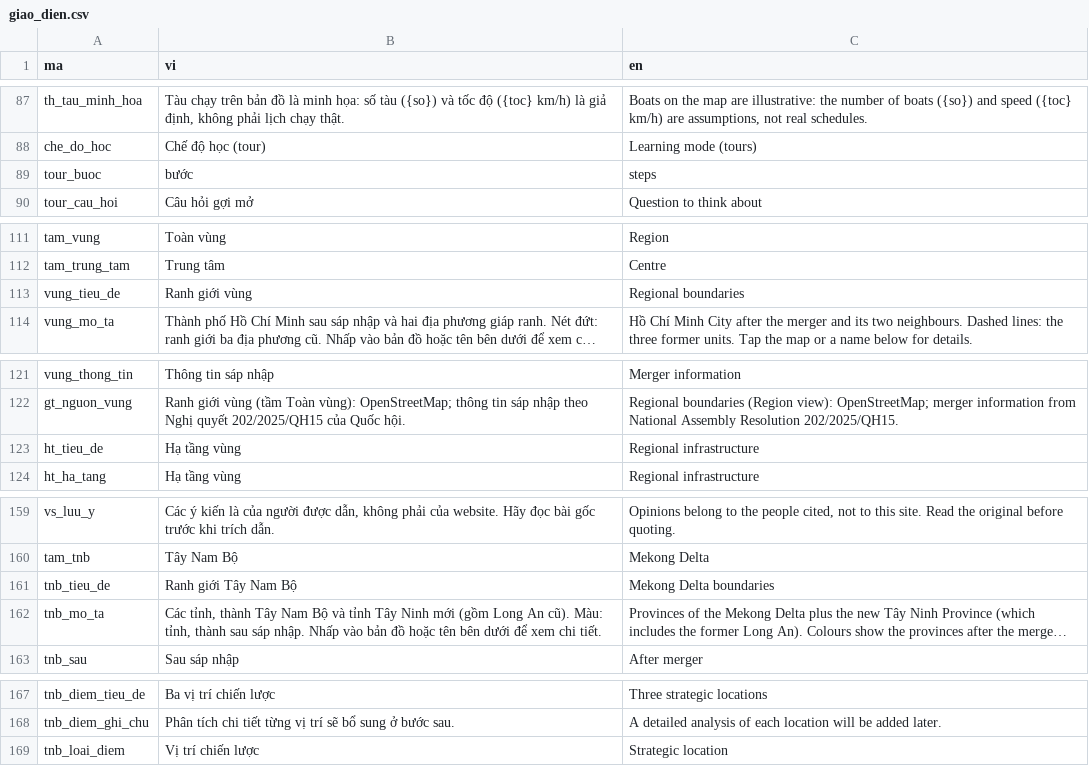
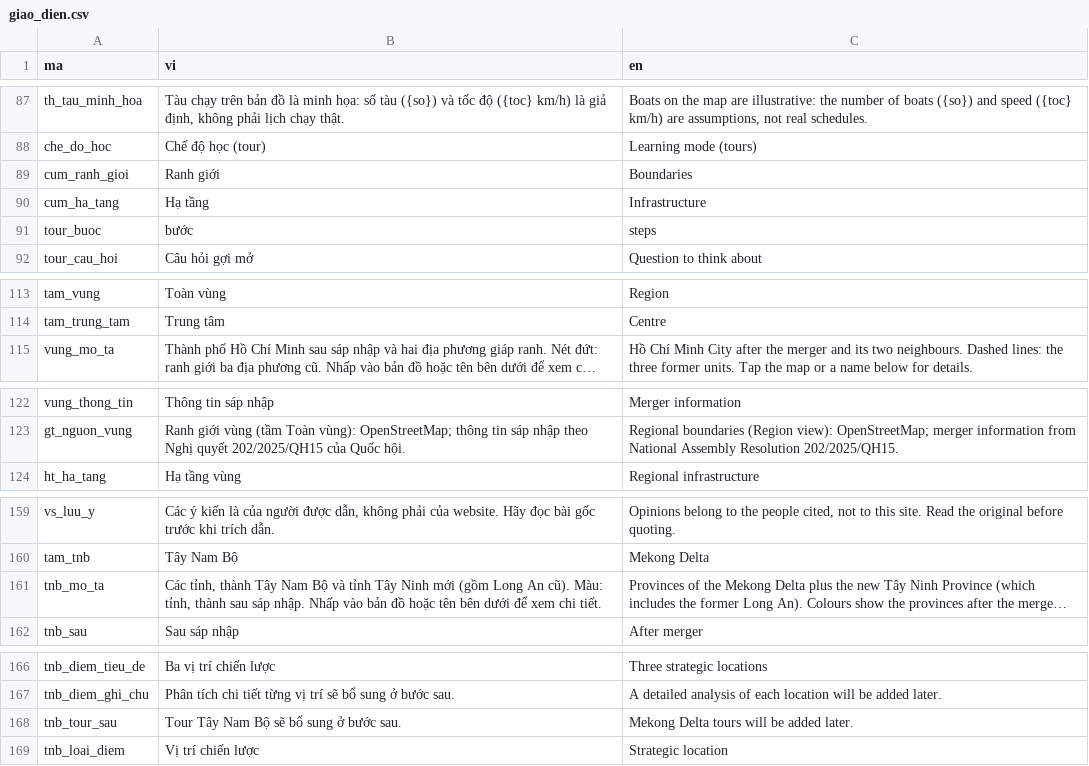
Before and after one commit to minhquan-hua/hcmc-center-urbanplanning, a CSV file: data/ngon_ngu/giao_dien.csv, drawn as a sheet; only a part is shown, gaps mark what is left out; long unchanged cells end in …; removed rows and columns are numbered as before the commit, all else as after; the diff covers the shown part only; the diff names each change by its address in the sheet, - before the commit and + after, or states it on an @@ line.

```diff
--- a/data/ngon_ngu/giao_dien.csv
+++ b/data/ngon_ngu/giao_dien.csv
+row 89: cum_ranh_gioi | Ranh giới | Boundaries
+row 90: cum_ha_tang | Hạ tầng | Infrastructure
-row 113: vung_tieu_de | Ranh giới vùng | Regional boundaries
-row 123: ht_tieu_de | Hạ tầng vùng | Regional infrastructure
-row 161: tnb_tieu_de | Ranh giới Tây Nam Bộ | Mekong Delta boundaries
+row 168: tnb_tour_sau | Tour Tây Nam Bộ sẽ bổ sung ở bước sau. | Mekong Delta tours will be added later.
```
Also changed, not shown: 1 removed row elsewhere in this file, 4 other files.
